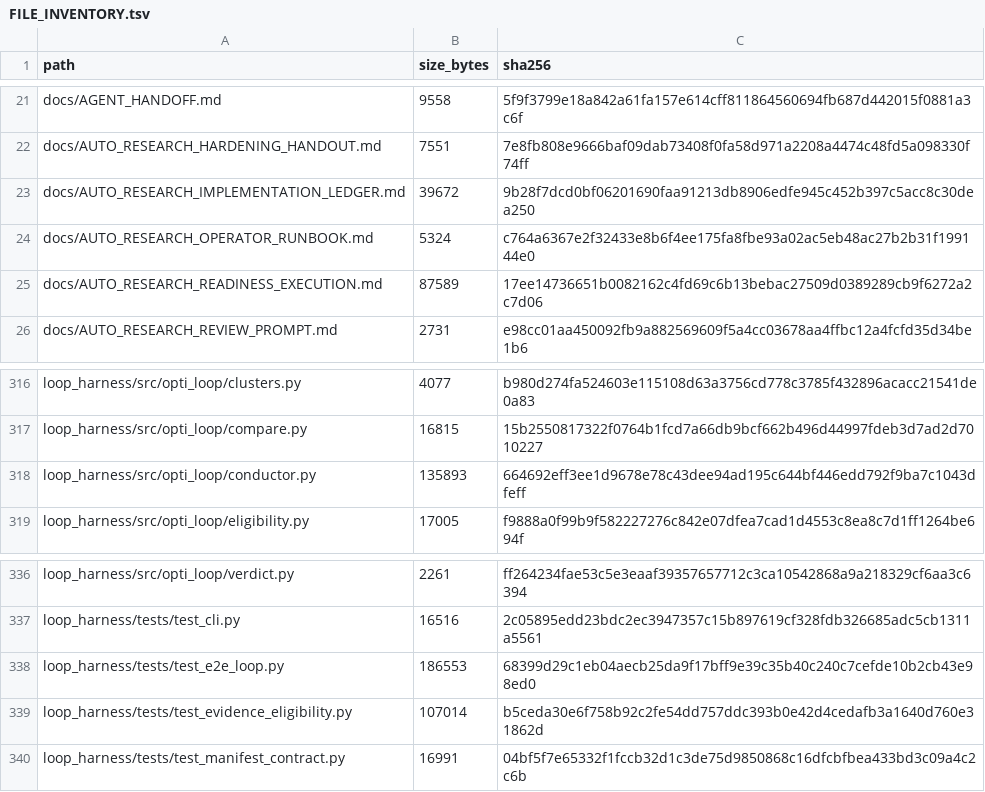
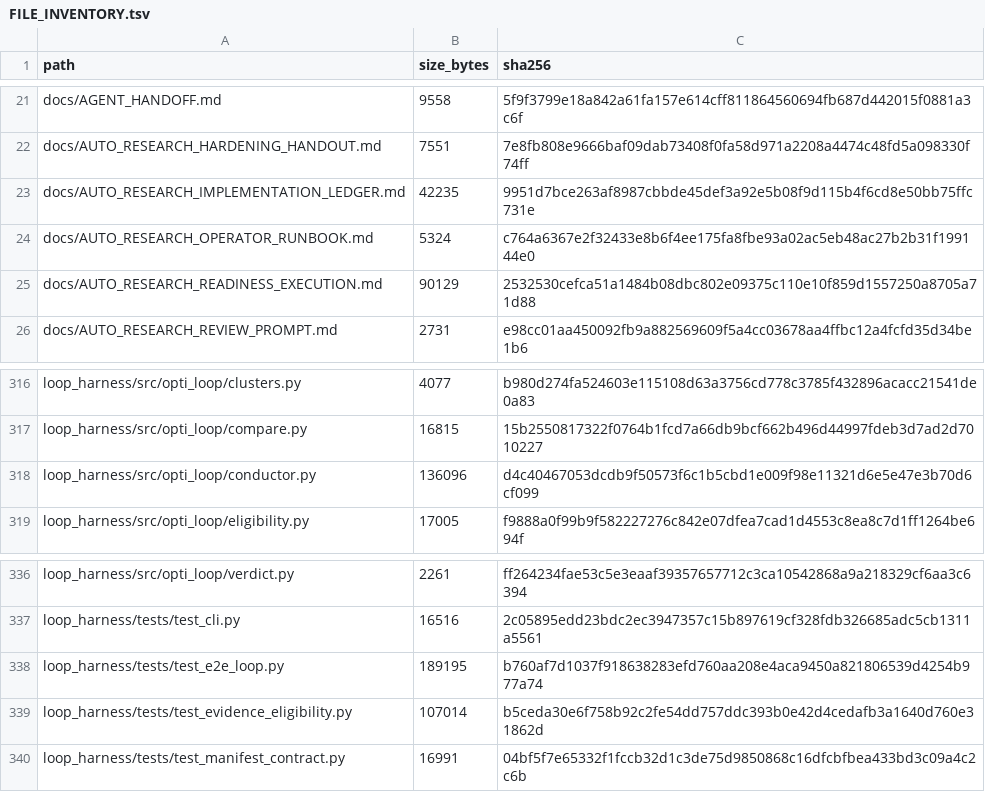
Before and after one commit to keyclaw6/opti-browser-tool, a TSV file: FILE_INVENTORY.tsv, drawn as a sheet; only a part is shown, gaps mark what is left out.

```diff
--- a/FILE_INVENTORY.tsv
+++ b/FILE_INVENTORY.tsv
@@ -22,5 +22,5 @@ docs/AGENT_HANDOFF.md	9558	5f9f3799e18a842a61fa157e614cff811864560694fb687d44201
 docs/AUTO_RESEARCH_HARDENING_HANDOUT.md	7551	7e8fb808e9666baf09dab73408f0fa58d971a2208a4474c48fd5a098330f74ff
-docs/AUTO_RESEARCH_IMPLEMENTATION_LEDGER.md	39672	9b28f7dcd0bf06201690faa91213db8906edfe945c452b397c5acc8c30dea250
+docs/AUTO_RESEARCH_IMPLEMENTATION_LEDGER.md	42235	9951d7bce263af8987cbbde45def3a92e5b08f9d115b4f6cd8e50bb75ffc731e
 docs/AUTO_RESEARCH_OPERATOR_RUNBOOK.md	5324	c764a6367e2f32433e8b6f4ee175fa8fbe93a02ac5eb48ac27b2b31f199144e0
-docs/AUTO_RESEARCH_READINESS_EXECUTION.md	87589	17ee14736651b0082162c4fd69c6b13bebac27509d0389289cb9f6272a2c7d06
+docs/AUTO_RESEARCH_READINESS_EXECUTION.md	90129	2532530cefca51a1484b08dbc802e09375c110e10f859d1557250a8705a71d88
 docs/AUTO_RESEARCH_REVIEW_PROMPT.md	2731	e98cc01aa450092fb9a882569609f5a4cc03678aa4ffbc12a4fcfd35d34be1b6
@@ -317,3 +317,3 @@ loop_harness/src/opti_loop/clusters.py	4077	b980d274fa524603e115108d63a3756cd778
 loop_harness/src/opti_loop/compare.py	16815	15b2550817322f0764b1fcd7a66db9bcf662b496d44997fdeb3d7ad2d7010227
-loop_harness/src/opti_loop/conductor.py	135893	664692eff3ee1d9678e78c43dee94ad195c644bf446edd792f9ba7c1043dfeff
+loop_harness/src/opti_loop/conductor.py	136096	d4c40467053dcdb9f50573f6c1b5cbd1e009f98e11321d6e5e47e3b70d6cf099
 loop_harness/src/opti_loop/eligibility.py	17005	f9888a0f99b9f582227276c842e07dfea7cad1d4553c8ea8c7d1ff1264be694f
@@ -337,3 +337,3 @@ loop_harness/src/opti_loop/verdict.py	2261	ff264234fae53c5e3eaaf39357657712c3ca1
 loop_harness/tests/test_cli.py	16516	2c05895edd23bdc2ec3947357c15b897619cf328fdb326685adc5cb1311a5561
-loop_harness/tests/test_e2e_loop.py	186553	68399d29c1eb04aecb25da9f17bff9e39c35b40c240c7cefde10b2cb43e98ed0
+loop_harness/tests/test_e2e_loop.py	189195	b760af7d1037f918638283efd760aa208e4aca9450a821806539d4254b977a74
 loop_harness/tests/test_evidence_eligibility.py	107014	b5ceda30e6f758b92c2fe54dd757ddc393b0e42d4cedafb3a1640d760e31862d
```
Also changed, not shown: 5 other files.
